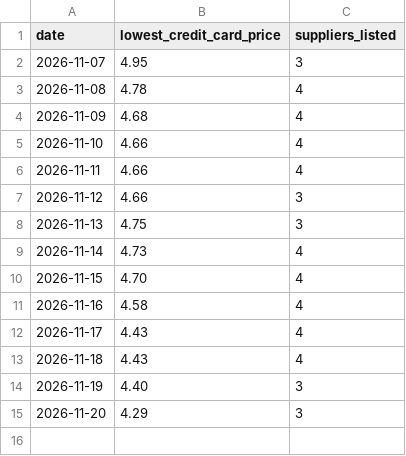
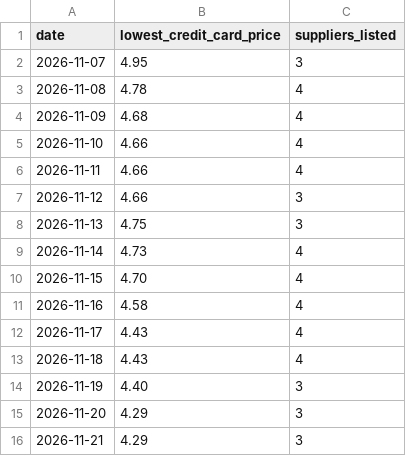
Before and after one commit to moralesjoshg/wb-oil-price, a CSV file: oil_prices.csv, drawn as a sheet; the diff names each change by its address in the sheet, - before the commit and + after, or states it on an @@ line.

Commit message:
Record oil price 2026-11-21

```diff
--- a/oil_prices.csv
+++ b/oil_prices.csv
+row 16: 2026-11-21 | 4.29 | 3
```
